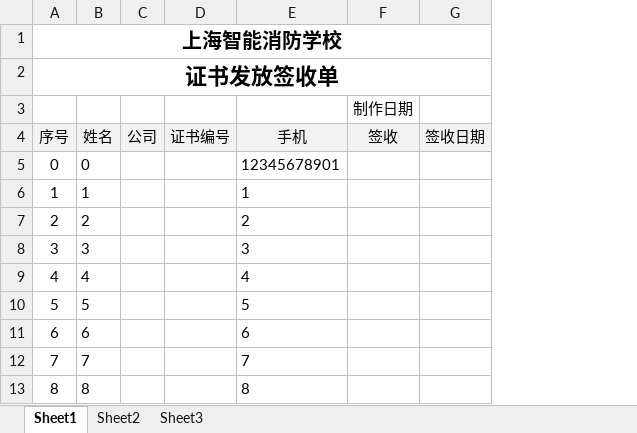
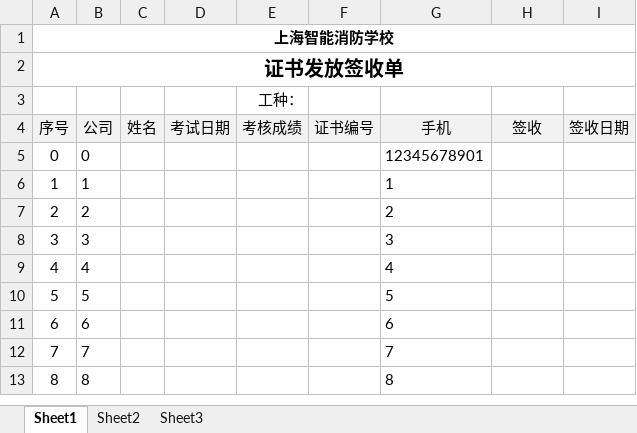
Before and after one commit to albertliu/elearningBackend, an Excel workbook: output/output_getDiplomaIssueList3rd.xlsx, sheet Sheet1, drawn as a sheet; only a part is shown; values as stored, in another font and other column widths than the file's, no borders; removed rows and columns are numbered as before the commit, all else as after; the diff names each change by its address in the sheet, - before the commit and + after, or states it on an @@ line.

Commit message:
diplomaSign list

```diff
--- a/output/output_getDiplomaIssueList3rd.xlsx (sheet Sheet1)
+++ b/output/output_getDiplomaIssueList3rd.xlsx (sheet Sheet1)
-column C (公司), empty
+column C (姓名), empty
+column D (考试日期), empty
+column E (考核成绩), row 3: 工种：
@@ A1:A2 text size: smaller @@
-H3 (签收): 制作日期
+H3 (签收): (empty)
-B4: 姓名
+B4: 公司
```
Also changed, not shown: 6 other files.
